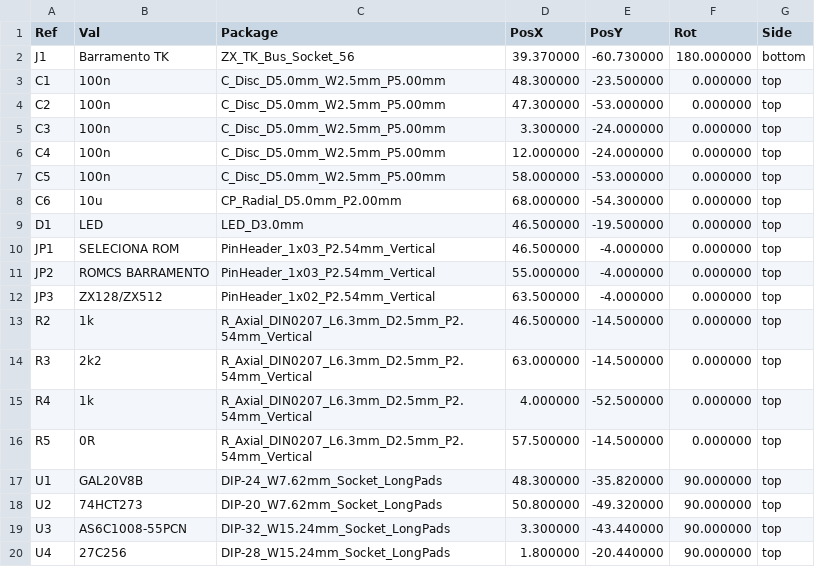
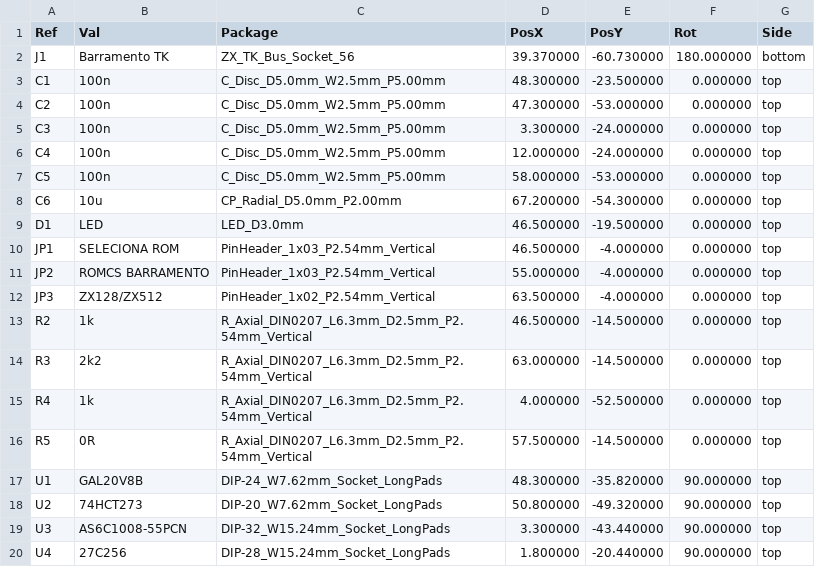
Before and after one commit to lrrosa/tkmem128-ii, a CSV file: production/placa-principal/posicoes.csv, drawn as a sheet.

```diff
--- a/production/placa-principal/posicoes.csv
+++ b/production/placa-principal/posicoes.csv
@@ -7,3 +7,3 @@ Ref,Val,Package,PosX,PosY,Rot,Side
 "C5","100n","C_Disc_D5.0mm_W2.5mm_P5.00mm",58.000000,-53.000000,0.000000,top
-"C6","10u","CP_Radial_D5.0mm_P2.00mm",68.000000,-54.300000,0.000000,top
+"C6","10u","CP_Radial_D5.0mm_P2.00mm",67.200000,-54.300000,0.000000,top
 "D1","LED","LED_D3.0mm",46.500000,-19.500000,0.000000,top
```
Also changed, not shown: 34 other files.
